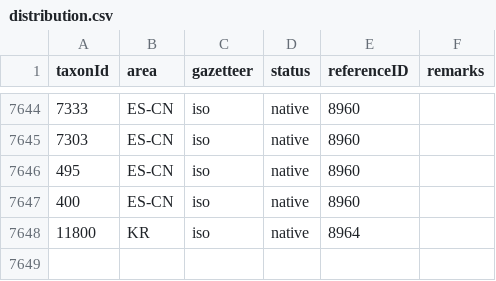
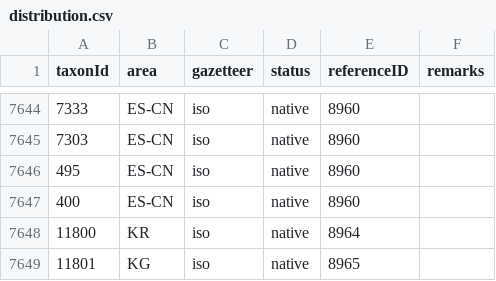
Before and after one commit to dhobern/Gelechiidae, a CSV file: coldp/data/distribution.csv, drawn as a sheet; only a part is shown, gaps mark what is left out.

```diff
--- a/coldp/data/distribution.csv
+++ b/coldp/data/distribution.csv
@@ -7648 +7648,2 @@ taxonId,area,gazetteer,status,referenceID,remarks
 11800,KR,iso,native,8964,
+11801,KG,iso,native,8965,
```
Also changed, not shown: coldp/data/namereference.csv, coldp/data/reference.csv, 4 other files.
